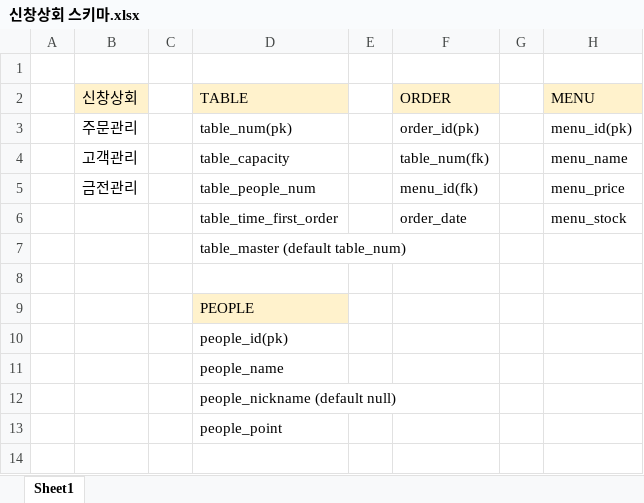
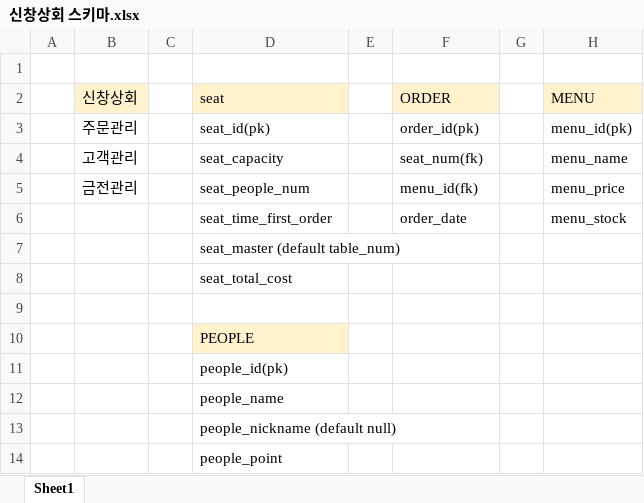
Before and after one commit to sontneptm/Database_SCSH, an Excel workbook: 신창상회 스키마.xlsx, sheet Sheet1, drawn as a sheet; values as stored, in another font and other column widths than the file's, no borders; the diff names each change by its address in the sheet, - before the commit and + after, or states it on an @@ line.

```diff
--- a/신창상회 스키마.xlsx (sheet Sheet1)
+++ b/신창상회 스키마.xlsx (sheet Sheet1)
-D2: TABLE
+D2: seat
-D3 (seat): table_num(pk)
+D3 (seat): seat_id(pk)
-D4 (seat): table_capacity
+D4 (seat): seat_capacity
-F4 (ORDER): table_num(fk)
+F4 (ORDER): seat_num(fk)
-D5 (seat): table_people_num
+D5 (seat): seat_people_num
-D6 (seat): table_time_first_order
+D6 (seat): seat_time_first_order
-D7 (seat): table_master (default table_num)
+D7 (seat): seat_master (default table_num)
+row 8:  |  |  | seat_total_cost
```
Also changed, not shown: 2 other files.
